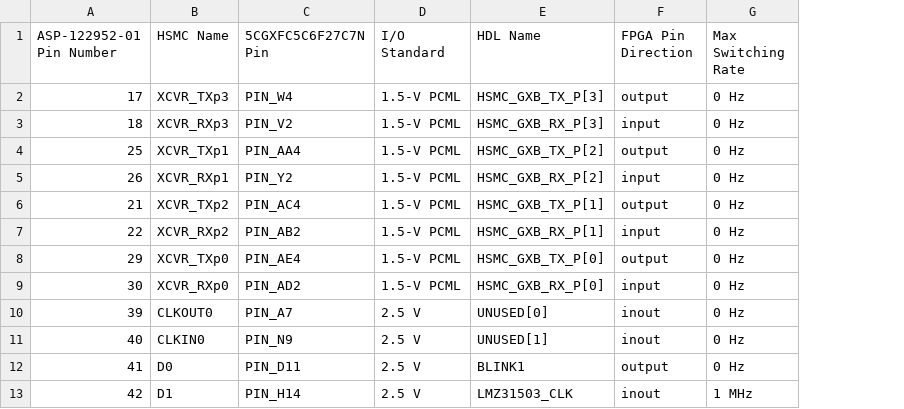
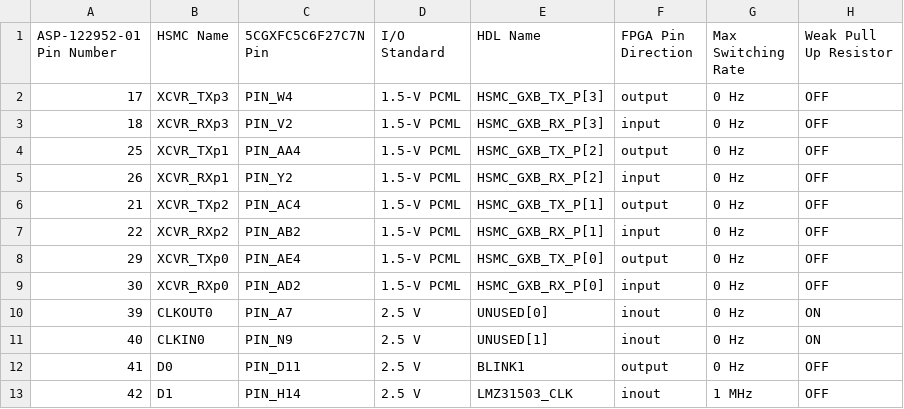
Before and after one commit to thomasrussellmurphy/1024_fpga_preparations, a CSV file: Cyclone V GX Starter Kit 1024-01 HSMC Pin Assignments.csv, drawn as a sheet; only a part is shown; the diff names each change by its address in the sheet, - before the commit and + after, or states it on an @@ line.

Commit message:
Implement pull-up resistor assignment with per-pin states

```diff
--- a/Cyclone V GX Starter Kit 1024-01 HSMC Pin Assignments.csv
+++ b/Cyclone V GX Starter Kit 1024-01 HSMC Pin Assignments.csv
+column H (Weak Pull Up Resistor), rows 2-13: OFF | OFF | OFF | OFF | OFF | OFF | OFF | OFF | ON | ON | OFF | OFF
```
Also changed, not shown: 1 other file.
